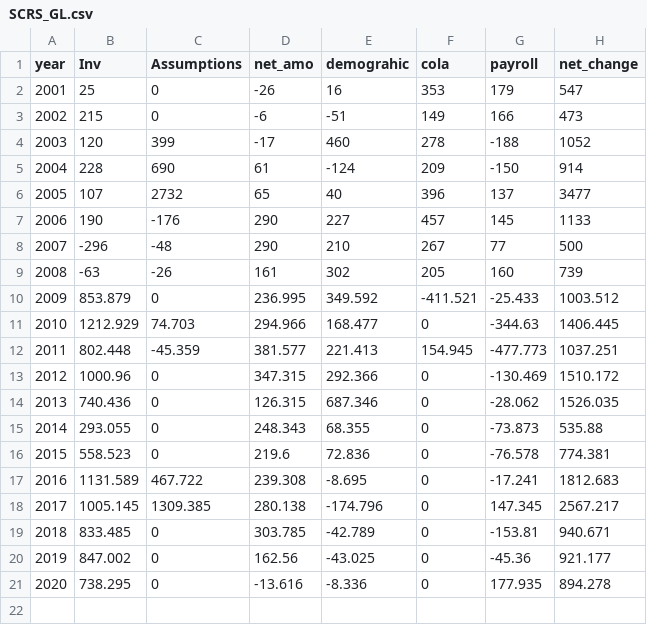
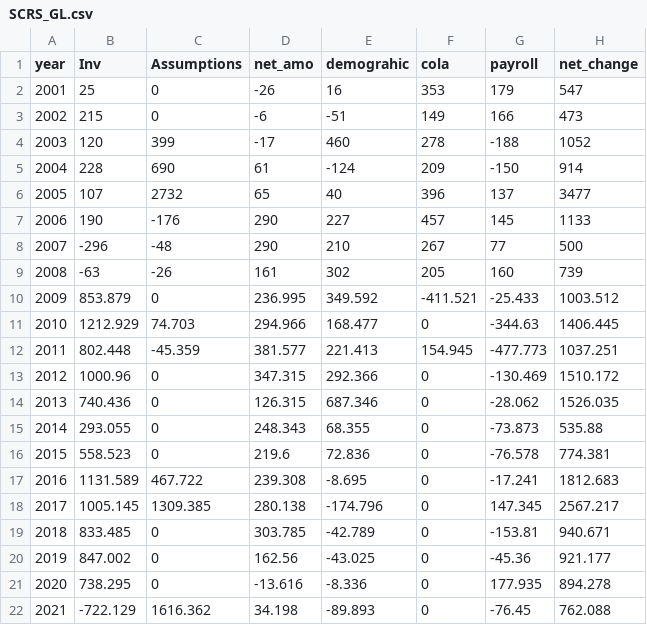
Before and after one commit to ReasonFoundation/databaseR, a CSV file: apps/SCRS_GL.csv, drawn as a sheet; the diff names each change by its address in the sheet, - before the commit and + after, or states it on an @@ line.

Commit message:
Add files via upload

```diff
--- a/apps/SCRS_GL.csv
+++ b/apps/SCRS_GL.csv
+row 22: 2021 | -722.129 | 1616.362 | 34.198 | -89.893 | 0 | -76.45 | 762.088
```
